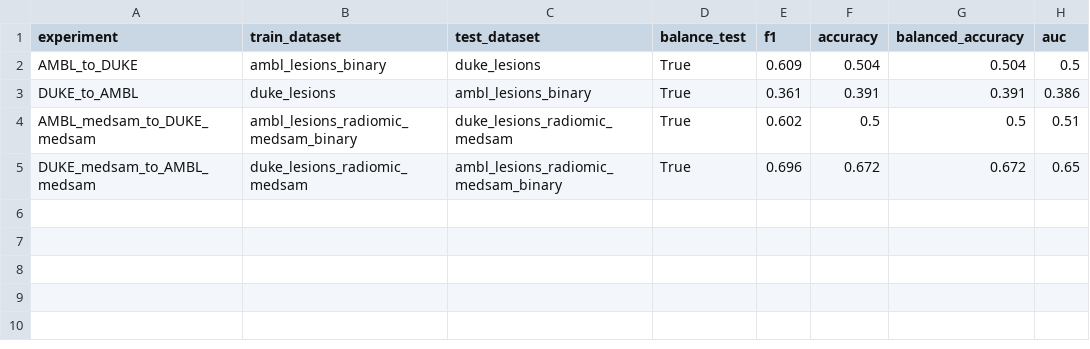
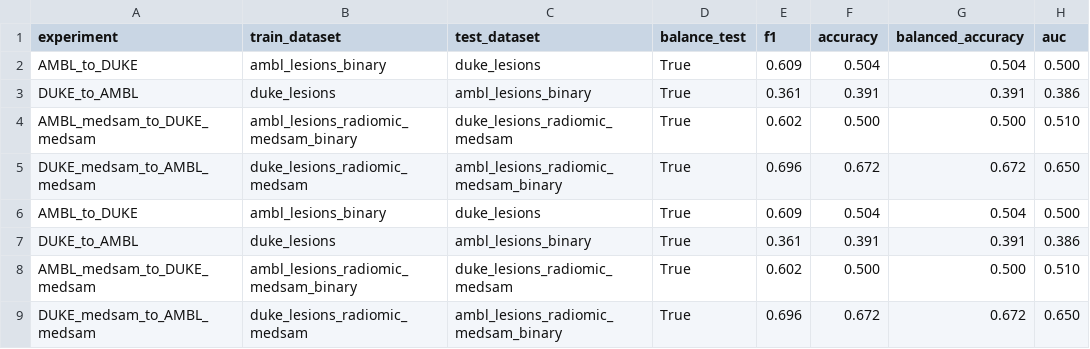
Before and after one commit to FrancescoDalCanto/BC-ML4, a CSV file: src/modelli_singoli/BoostedDecisionTree/cross_validation_bdt.csv, drawn as a sheet.

```diff
--- a/src/modelli_singoli/BoostedDecisionTree/cross_validation_bdt.csv
+++ b/src/modelli_singoli/BoostedDecisionTree/cross_validation_bdt.csv
@@ -1,5 +1,9 @@
 experiment,train_dataset,test_dataset,balance_test,f1,accuracy,balanced_accuracy,auc
-AMBL_to_DUKE,ambl_lesions_binary,duke_lesions,True,0.609,0.504,0.504,0.5
+AMBL_to_DUKE,ambl_lesions_binary,duke_lesions,True,0.609,0.504,0.504,0.500
 DUKE_to_AMBL,duke_lesions,ambl_lesions_binary,True,0.361,0.391,0.391,0.386
-AMBL_medsam_to_DUKE_medsam,ambl_lesions_radiomic_medsam_binary,duke_lesions_radiomic_medsam,True,0.602,0.5,0.5,0.51
-DUKE_medsam_to_AMBL_medsam,duke_lesions_radiomic_medsam,ambl_lesions_radiomic_medsam_binary,True,0.696,0.672,0.672,0.65
+AMBL_medsam_to_DUKE_medsam,ambl_lesions_radiomic_medsam_binary,duke_lesions_radiomic_medsam,True,0.602,0.500,0.500,0.510
+DUKE_medsam_to_AMBL_medsam,duke_lesions_radiomic_medsam,ambl_lesions_radiomic_medsam_binary,True,0.696,0.672,0.672,0.650
+AMBL_to_DUKE,ambl_lesions_binary,duke_lesions,True,0.609,0.504,0.504,0.500
+DUKE_to_AMBL,duke_lesions,ambl_lesions_binary,True,0.361,0.391,0.391,0.386
+AMBL_medsam_to_DUKE_medsam,ambl_lesions_radiomic_medsam_binary,duke_lesions_radiomic_medsam,True,0.602,0.500,0.500,0.510
+DUKE_medsam_to_AMBL_medsam,duke_lesions_radiomic_medsam,ambl_lesions_radiomic_medsam_binary,True,0.696,0.672,0.672,0.650
```
Also changed, not shown: src/modelli_singoli/RandomForest/cross_validation_rf.csv, src/modelli_singoli/RegressioneLogistica/cross_validation_rl.csv, 31 other files.
